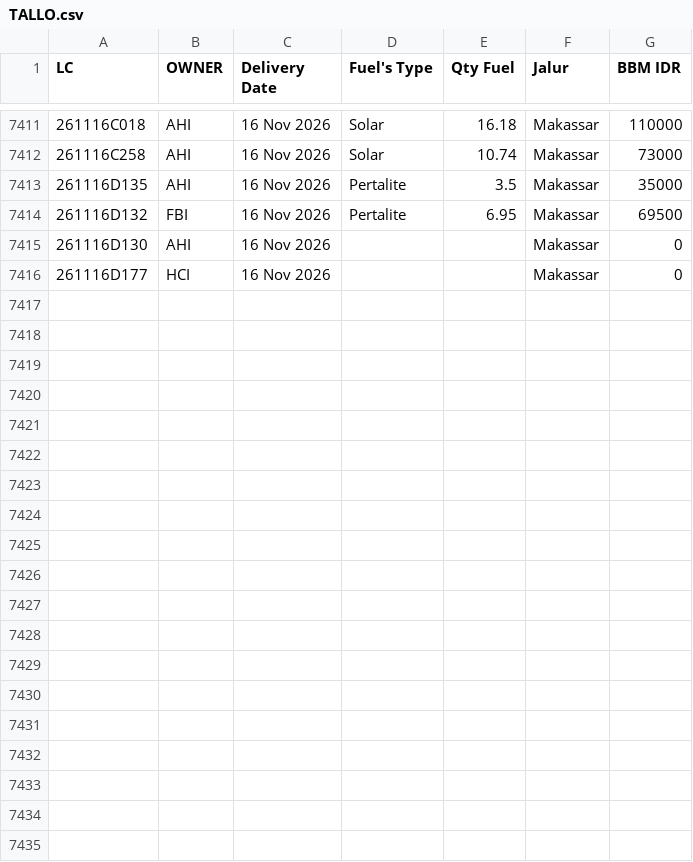
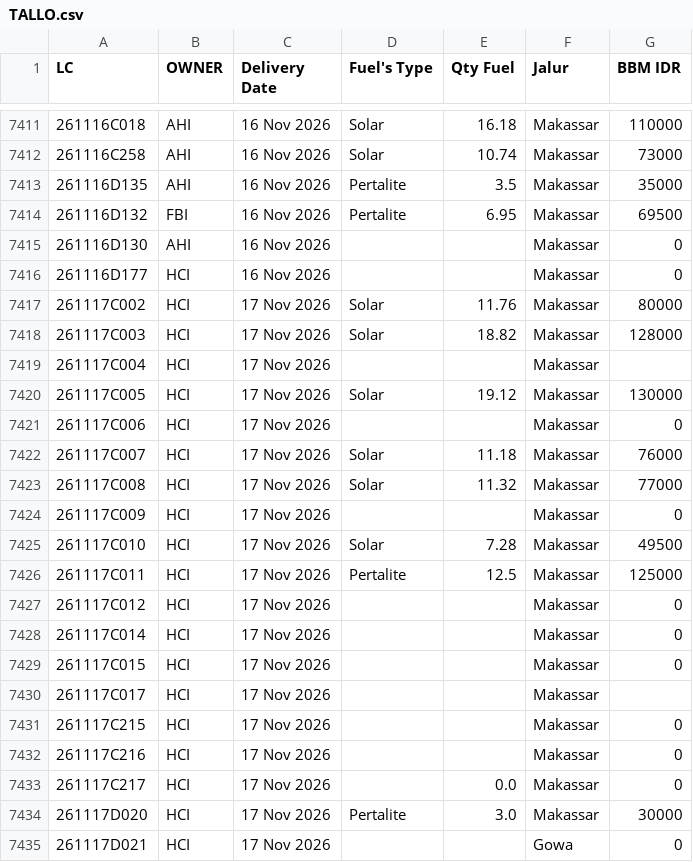
Before and after one commit to heylilyloops/Dashboard-Fuel-Usage-, a CSV file: data/TALLO.csv, drawn as a sheet; only a part is shown, gaps mark what is left out; the diff covers the shown part only; the diff names each change by its address in the sheet, - before the commit and + after, or states it on an @@ line.

```diff
--- a/data/TALLO.csv
+++ b/data/TALLO.csv
+row 7417: 261117C002 | HCI | 17 Nov 2026 | Solar | 11.76 | Makassar | 80000
+row 7418: 261117C003 | HCI | 17 Nov 2026 | Solar | 18.82 | Makassar | 128000
+row 7419: 261117C004 | HCI | 17 Nov 2026 |  |  | Makassar
+row 7420: 261117C005 | HCI | 17 Nov 2026 | Solar | 19.12 | Makassar | 130000
+row 7421: 261117C006 | HCI | 17 Nov 2026 |  |  | Makassar | 0
+row 7422: 261117C007 | HCI | 17 Nov 2026 | Solar | 11.18 | Makassar | 76000
+row 7423: 261117C008 | HCI | 17 Nov 2026 | Solar | 11.32 | Makassar | 77000
+row 7424: 261117C009 | HCI | 17 Nov 2026 |  |  | Makassar | 0
+row 7425: 261117C010 | HCI | 17 Nov 2026 | Solar | 7.28 | Makassar | 49500
+row 7426: 261117C011 | HCI | 17 Nov 2026 | Pertalite | 12.5 | Makassar | 125000
+row 7427: 261117C012 | HCI | 17 Nov 2026 |  |  | Makassar | 0
+row 7428: 261117C014 | HCI | 17 Nov 2026 |  |  | Makassar | 0
+row 7429: 261117C015 | HCI | 17 Nov 2026 |  |  | Makassar | 0
+row 7430: 261117C017 | HCI | 17 Nov 2026 |  |  | Makassar
+row 7431: 261117C215 | HCI | 17 Nov 2026 |  |  | Makassar | 0
+row 7432: 261117C216 | HCI | 17 Nov 2026 |  |  | Makassar | 0
+row 7433: 261117C217 | HCI | 17 Nov 2026 |  | 0.0 | Makassar | 0
+row 7434: 261117D020 | HCI | 17 Nov 2026 | Pertalite | 3.0 | Makassar | 30000
+row 7435: 261117D021 | HCI | 17 Nov 2026 |  |  | Gowa | 0
```
Also changed, not shown: 16 added rows elsewhere in this file, data/BKS_HCI_BALIKPAPAN.csv, data/BKS_HCI_JAMBI.csv, 16 other files.
